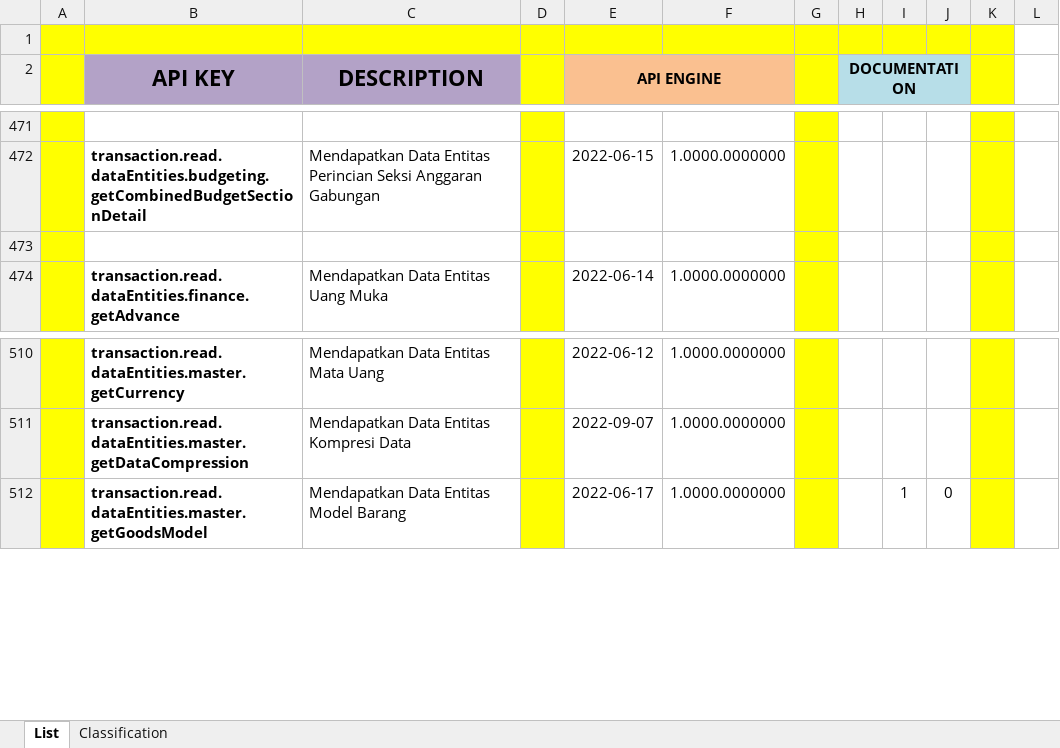
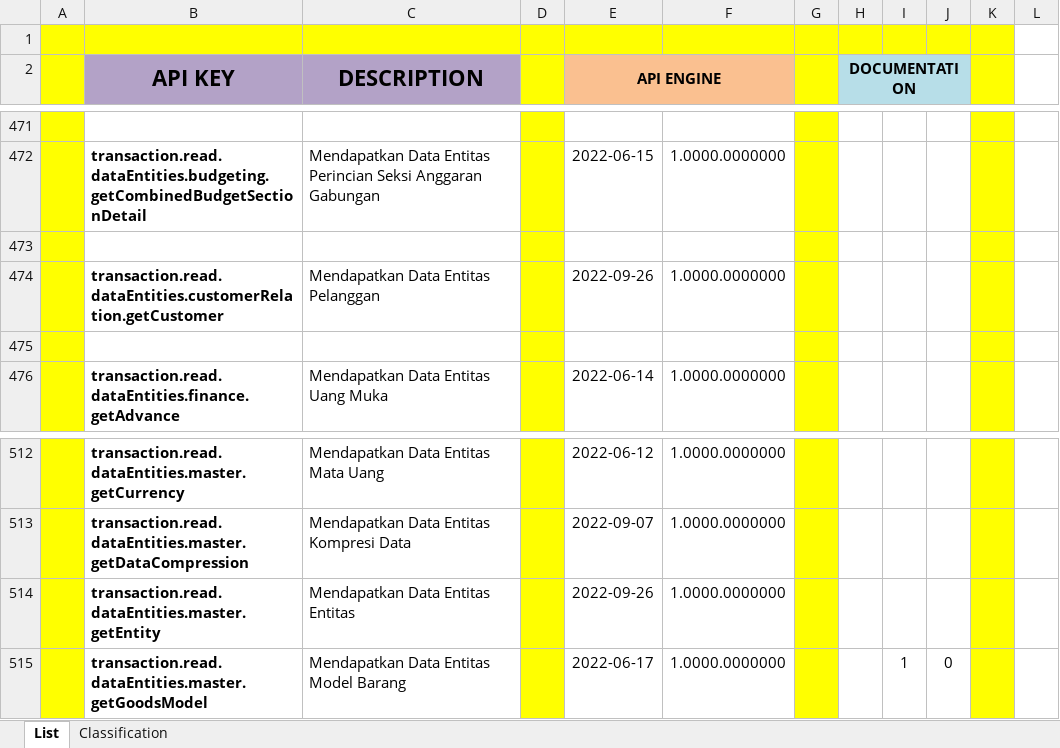
Before and after one commit to ptqdctechnologies/ERPReborn, an Excel workbook: Documentation/Documents/Blue Print/Documents - API/API-Catalogue.xlsx, sheet List, drawn as a sheet; only a part is shown, gaps mark what is left out; values as stored, in another font and other column widths than the file's, no borders; the diff names each change by its address in the sheet, - before the commit and + after, or states it on an @@ line.

```diff
--- a/Documentation/Documents/Blue Print/Documents - API/API-Catalogue.xlsx (sheet List)
+++ b/Documentation/Documents/Blue Print/Documents - API/API-Catalogue.xlsx (sheet List)
+row 474:  | transaction.read.dataEntities.customerRelation.getCustomer | Mendapatkan Data Entitas Pelanggan |  | 2022-09-26 | 1.0000.0000000
+row 475: (empty)
+row 514:  | transaction.read.dataEntities.master.getEntity | Mendapatkan Data Entitas Entitas |  | 2022-09-26 | 1.0000.0000000
```
Also changed, not shown: 14 other files.
